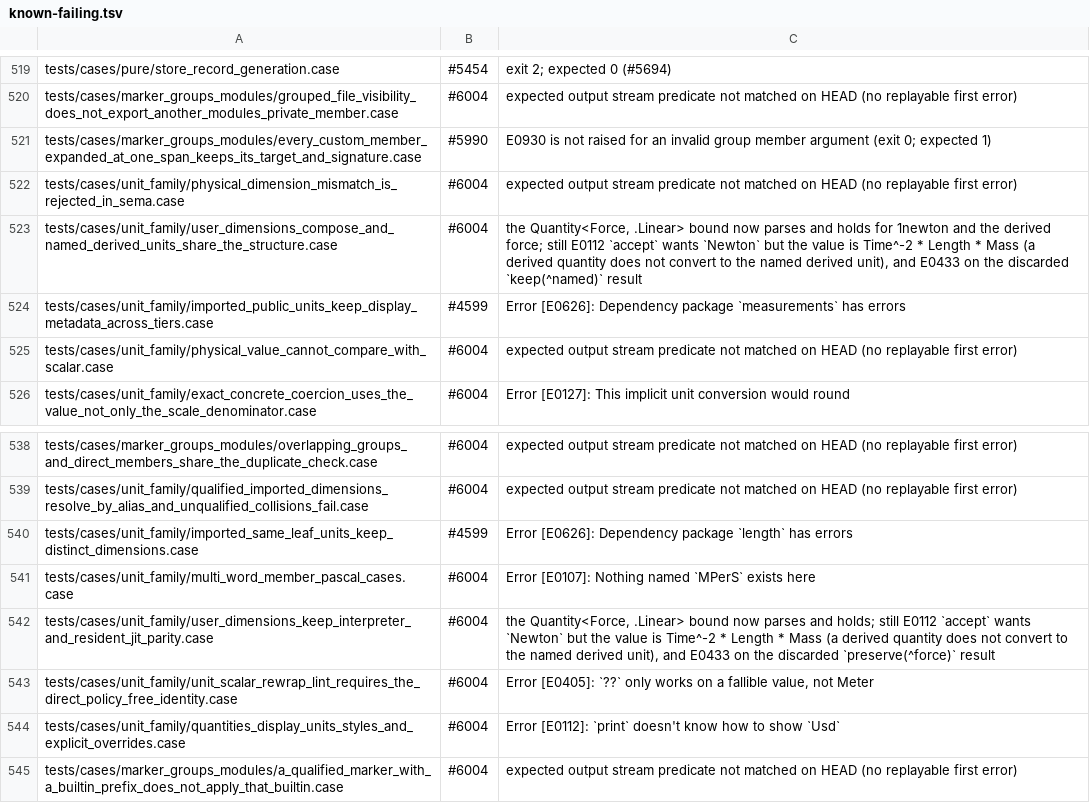
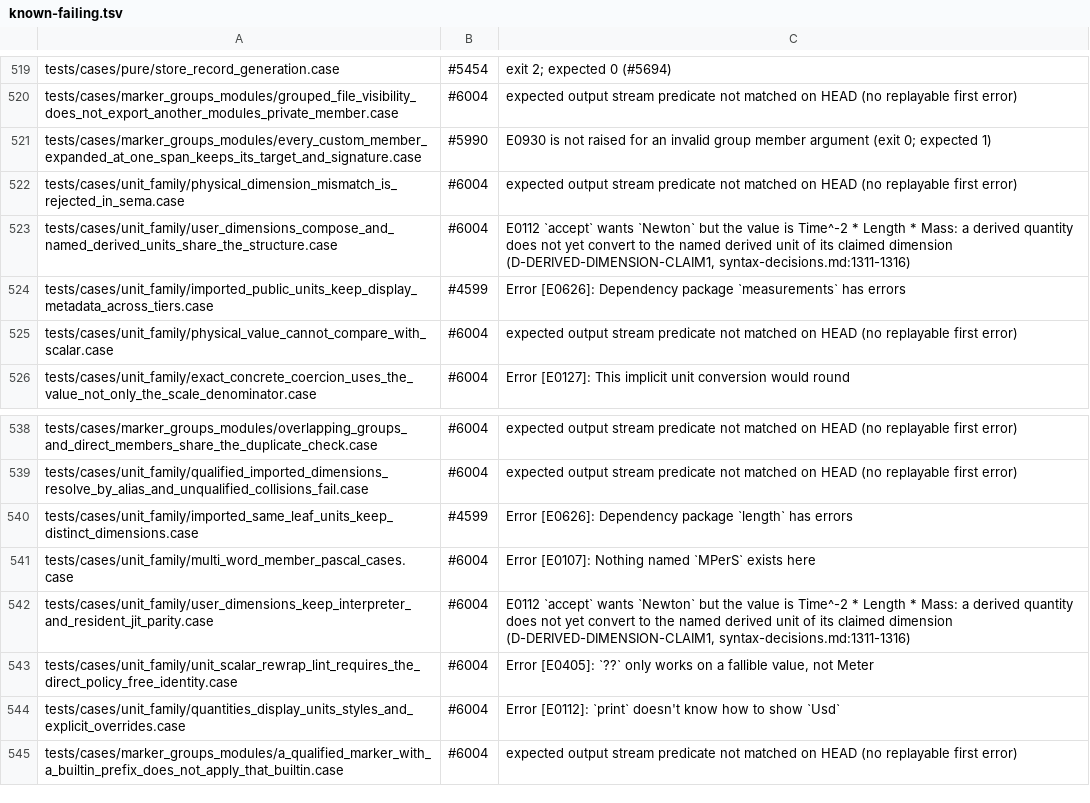
Before and after one commit to jet-language/jet, a TSV file: Tools/testkit/known-failing.tsv, drawn as a sheet; only a part is shown, gaps mark what is left out.

Commit message:
IrTypes-59: user_dimensions cases drop their discarded pure results explicitly; known-failing now names only the derived→Newton gap (Main's ruling, 2026-11-01)
Base: bb770de593. `git apply --cached --check` is OK after IrTypes-54, -55, -49, -56, -57 and -58 in that order. It needs -55's known-failing rows.

Change (tests only)
- tests/cases/unit_family/user_dimensions_compose_and_named_derived_units_share_the_structure: in fixture/main.jet, `keep(^named)` and `keep(^force)` each become `….drop("the call only proves the Quantity<Force, .Linear> bound")`.
- tests/cases/unit_family/user_dimensions_keep_interpreter_and_resident_jit_parity: in fixture/main.jet, `preserve(^force)` gets the same `.drop("…")`.
- Each .case gets a "# Deviation from the original source" header line that cites the spec.
- Tools/testkit/known-failing.tsv: both rows stay #6004 known-failing. The reason is now only the remaining E0112: `accept` wants `Newton`, but the value is Time^-2 * Length * Mass. A derived quantity does not yet convert to the named derived unit of its claimed dimension (syntax-decisions.md:1311-1316). The E0433 part of the reason is gone.

Why
- spec.md:1067-1070: a statement that calls a pure function and ignores a non-Unit result is E0433. `keep`/`preserve` are pure and return Q.
- spec.md:1063-1064: "The sole intentional-discard spelling is `.drop("reason")`".
- The ported Rust source discarded the results, which the spec forbids. The claims (the bound holds, the program prints 3.0) are unchanged.

Test
- s1 (jet 45ccedad0e611361): `jet check` on each fixture now reports exactly 1 problem, E0112 at the `accept(force)` argument. E0433 is gone. In burnrun (testkit c7d1ab, cases), both cases are KNOWN-FAILING with that E0112 as the only error.

Checks
lane-check (b35 = 1620f05362 + IrTypes-53/54/55, with IrTypes-57, -58 and -59 applied together; JET = base 1620f05362): CHECK OK

Disclosures
- Main's ruling said to update "the expectation". The cases assert exit 0 and stdout, so I changed the fixture sources (`.drop`) rather than any expect line, and recorded that in each .case header.
- Cards: header only.

```diff
--- a/Tools/testkit/known-failing.tsv
+++ b/Tools/testkit/known-failing.tsv
@@ -522,3 +522,3 @@ tests/cases/marker_groups_modules/every_custom_member_expanded_at_one_span_keeps
 tests/cases/unit_family/physical_dimension_mismatch_is_rejected_in_sema.case	#6004	expected output stream predicate not matched on HEAD (no replayable first error)
-tests/cases/unit_family/user_dimensions_compose_and_named_derived_units_share_the_structure.case	#6004	the Quantity<Force, .Linear> bound now parses and holds for 1newton and the derived force; still E0112 `accept` wants `Newton` but the value is Time^-2 * Length * Mass (a derived quantity does not convert to the named derived unit), and E0433 on the discarded `keep(^named)` result
+tests/cases/unit_family/user_dimensions_compose_and_named_derived_units_share_the_structure.case	#6004	E0112 `accept` wants `Newton` but the value is Time^-2 * Length * Mass: a derived quantity does not yet convert to the named derived unit of its claimed dimension (D-DERIVED-DIMENSION-CLAIM1, syntax-decisions.md:1311-1316)
 tests/cases/unit_family/imported_public_units_keep_display_metadata_across_tiers.case	#4599	Error [E0626]: Dependency package `measurements` has errors
@@ -541,3 +541,3 @@ tests/cases/unit_family/imported_same_leaf_units_keep_distinct_dimensions.case	#
 tests/cases/unit_family/multi_word_member_pascal_cases.case	#6004	Error [E0107]: Nothing named `MPerS` exists here
-tests/cases/unit_family/user_dimensions_keep_interpreter_and_resident_jit_parity.case	#6004	the Quantity<Force, .Linear> bound now parses and holds; still E0112 `accept` wants `Newton` but the value is Time^-2 * Length * Mass (a derived quantity does not convert to the named derived unit), and E0433 on the discarded `preserve(^force)` result
+tests/cases/unit_family/user_dimensions_keep_interpreter_and_resident_jit_parity.case	#6004	E0112 `accept` wants `Newton` but the value is Time^-2 * Length * Mass: a derived quantity does not yet convert to the named derived unit of its claimed dimension (D-DERIVED-DIMENSION-CLAIM1, syntax-decisions.md:1311-1316)
 tests/cases/unit_family/unit_scalar_rewrap_lint_requires_the_direct_policy_free_identity.case	#6004	Error [E0405]: `??` only works on a fallible value, not Meter
```
Also changed, not shown: 4 other files.
